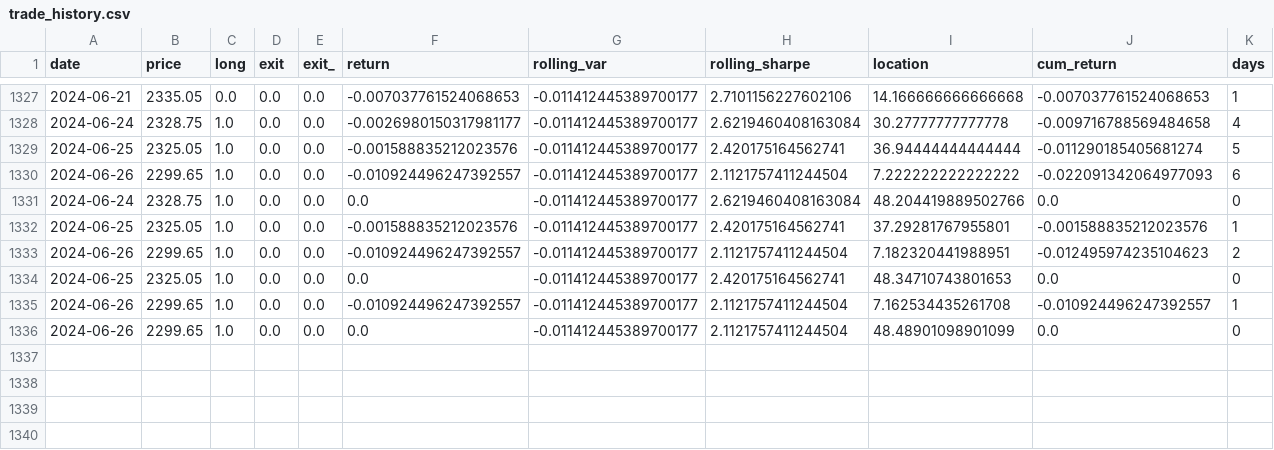
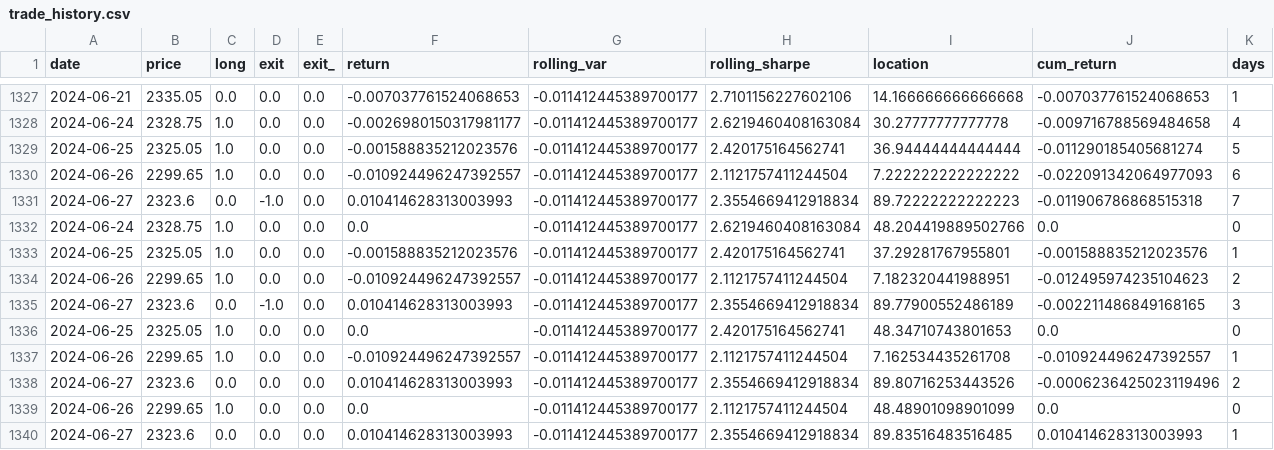
Before and after one commit to Jevillalbav/strategy, a CSV file: data/trade_history.csv, drawn as a sheet; only a part is shown, gaps mark what is left out; rows hold the shown columns only; the diff names each change by its address in the sheet, - before the commit and + after, or states it on an @@ line.

```diff
--- a/data/trade_history.csv
+++ b/data/trade_history.csv
+row 1331: 2024-06-27 | 2323.6 | 0.0 | -1.0 | 0.0 | 0.010414628313003993 | -0.011412445389700177 | 2.3554669412918834 | 89.72222222222223 | -0.011906786868515318 | 7
+row 1335: 2024-06-27 | 2323.6 | 0.0 | -1.0 | 0.0 | 0.010414628313003993 | -0.011412445389700177 | 2.3554669412918834 | 89.77900552486189 | -0.002211486849168165 | 3
+row 1338: 2024-06-27 | 2323.6 | 0.0 | 0.0 | 0.0 | 0.010414628313003993 | -0.011412445389700177 | 2.3554669412918834 | 89.80716253443526 | -0.0006236425023119496 | 2
+row 1340: 2024-06-27 | 2323.6 | 0.0 | 0.0 | 0.0 | 0.010414628313003993 | -0.011412445389700177 | 2.3554669412918834 | 89.83516483516485 | 0.010414628313003993 | 1
```
Also changed, not shown: data/Bull_Now_Price.csv, data/Bull_Year_percent.csv, 13 other files.
